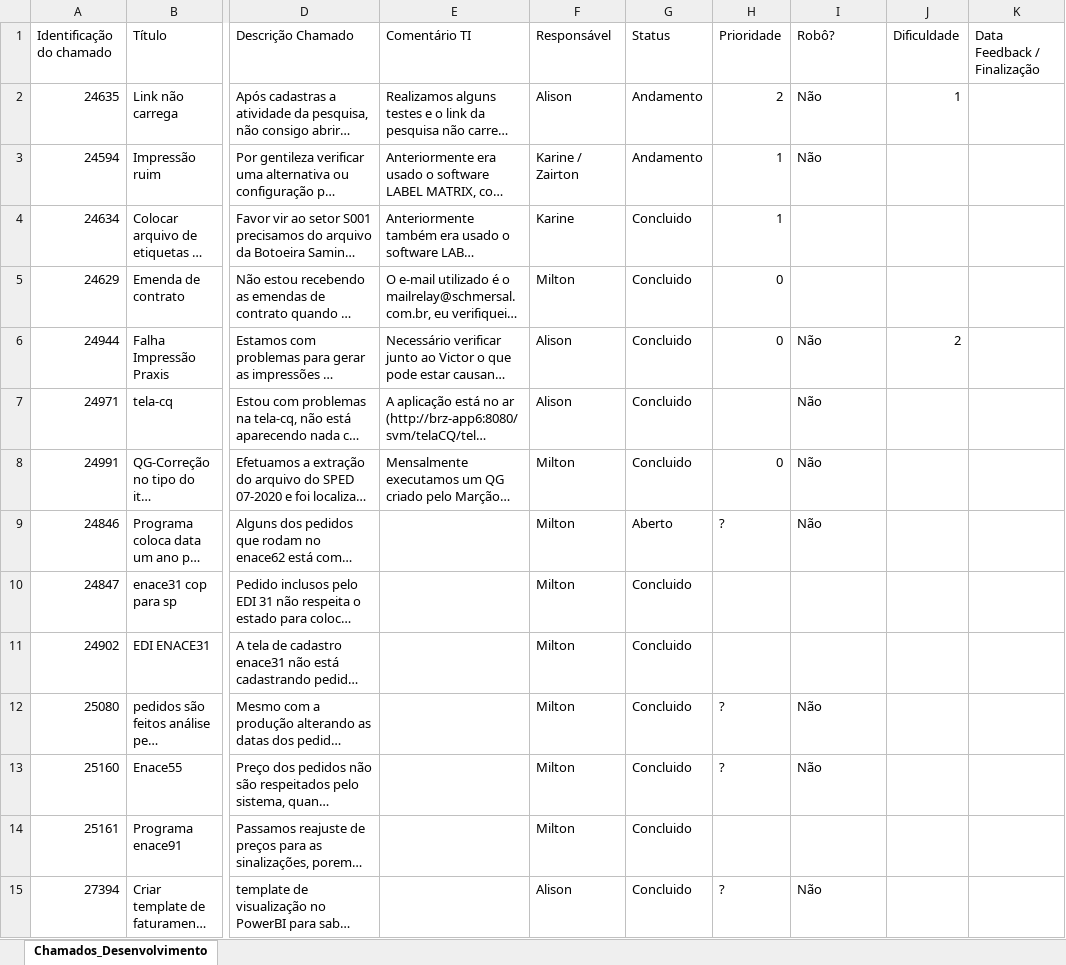
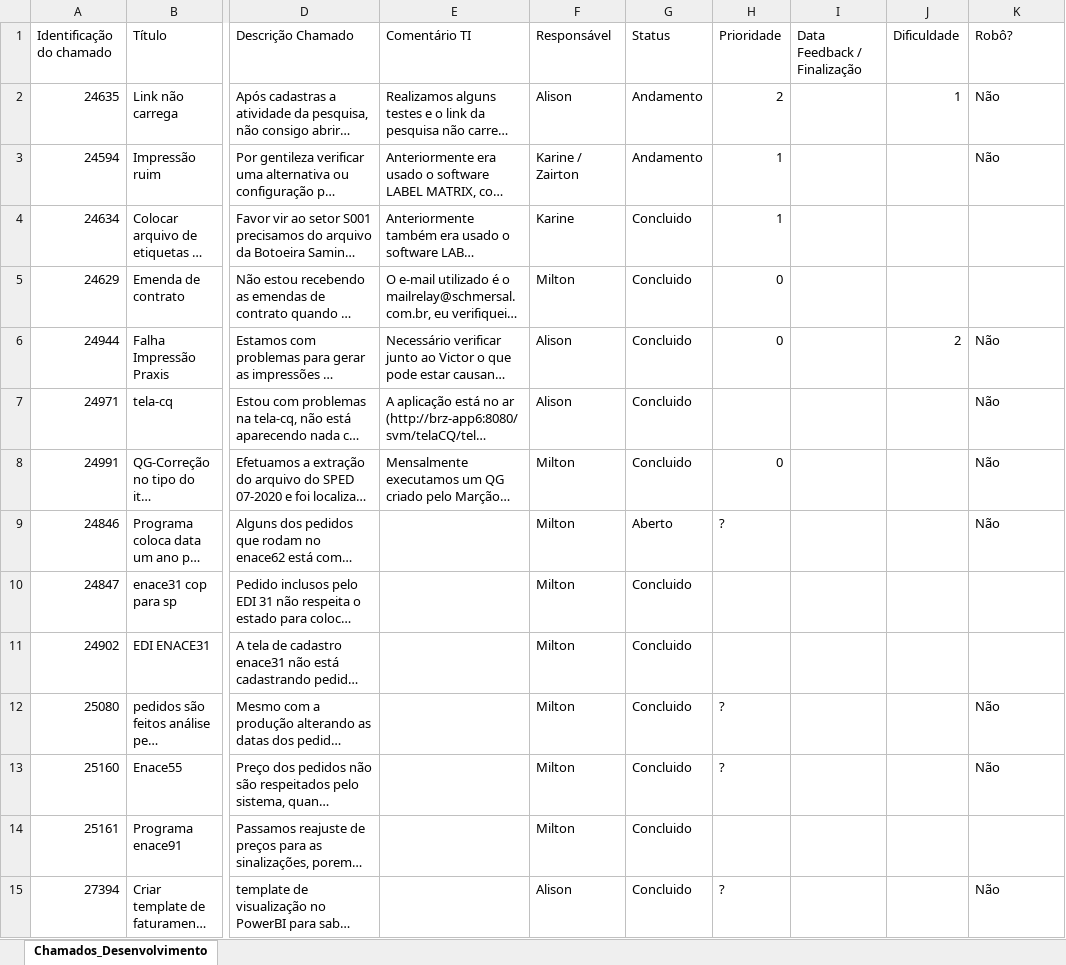
Before and after one commit to tischmersal/sharing, an Excel workbook: ChamadosDesenvolvimento_Melhorias.xlsx, sheet Chamados_Desenvolvimento, drawn as a sheet; only a part is shown, gaps mark what is left out; long unchanged cells end in …; values as stored, in another font and other column widths than the file's, no cell formats; the diff covers the shown part only; the diff names each change by its address in the sheet, - before the commit and + after, or states it on an @@ line.

Commit message:
Update ChamadosDesenvolvimento_Melhorias.xlsx
new updates on 15/01/2021 with two new topics to accomplish.

```diff
--- a/ChamadosDesenvolvimento_Melhorias.xlsx (sheet Chamados_Desenvolvimento)
+++ b/ChamadosDesenvolvimento_Melhorias.xlsx (sheet Chamados_Desenvolvimento)
-I1: Robô?
+I1: Data Feedback / Finalização
-K1: Data Feedback / Finalização
+K1: Robô?
-I2:I3 (Data Feedback / Finalização): Não
+I2:I3 (Data Feedback / Finalização): (empty)
-K2:K3 (Robô?): (empty)
+K2:K3 (Robô?): Não
-I6:I9 (Data Feedback / Finalização): Não
+I6:I9 (Data Feedback / Finalização): (empty)
-K6:K9 (Robô?): (empty)
+K6:K9 (Robô?): Não
-I12:I13 (Data Feedback / Finalização): Não
+I12:I13 (Data Feedback / Finalização): (empty)
-K12:K13 (Robô?): (empty)
+K12:K13 (Robô?): Não
-I15 (Data Feedback / Finalização): Não
+I15 (Data Feedback / Finalização): (empty)
-K15 (Robô?): (empty)
+K15 (Robô?): Não
```
Also changed, not shown: 2 added rows, 1 removed row and 69 edited cells elsewhere in this sheet, cell formats.
